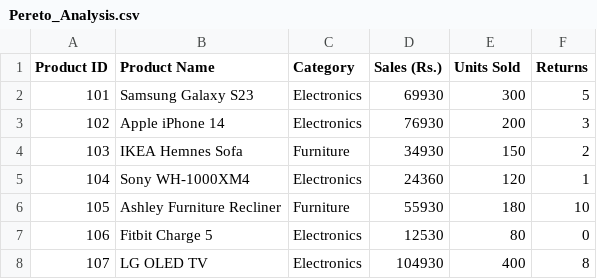
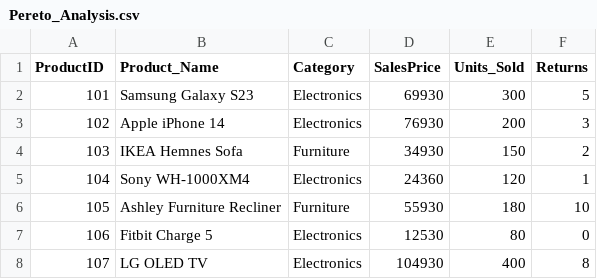
Before and after one commit to Invact-Abhay/DOE, a CSV file: Pereto_Analysis.csv, drawn as a sheet; only a part is shown.

Commit message:
Update Pereto_Analysis.csv

```diff
--- a/Pereto_Analysis.csv
+++ b/Pereto_Analysis.csv
@@ -1,2 +1,2 @@
-Product ID,Product Name,Category,Sales (Rs.),Units Sold,Returns
+ProductID,Product_Name,Category,SalesPrice,Units_Sold,Returns
 101,Samsung Galaxy S23,Electronics,69930,300,5
```
